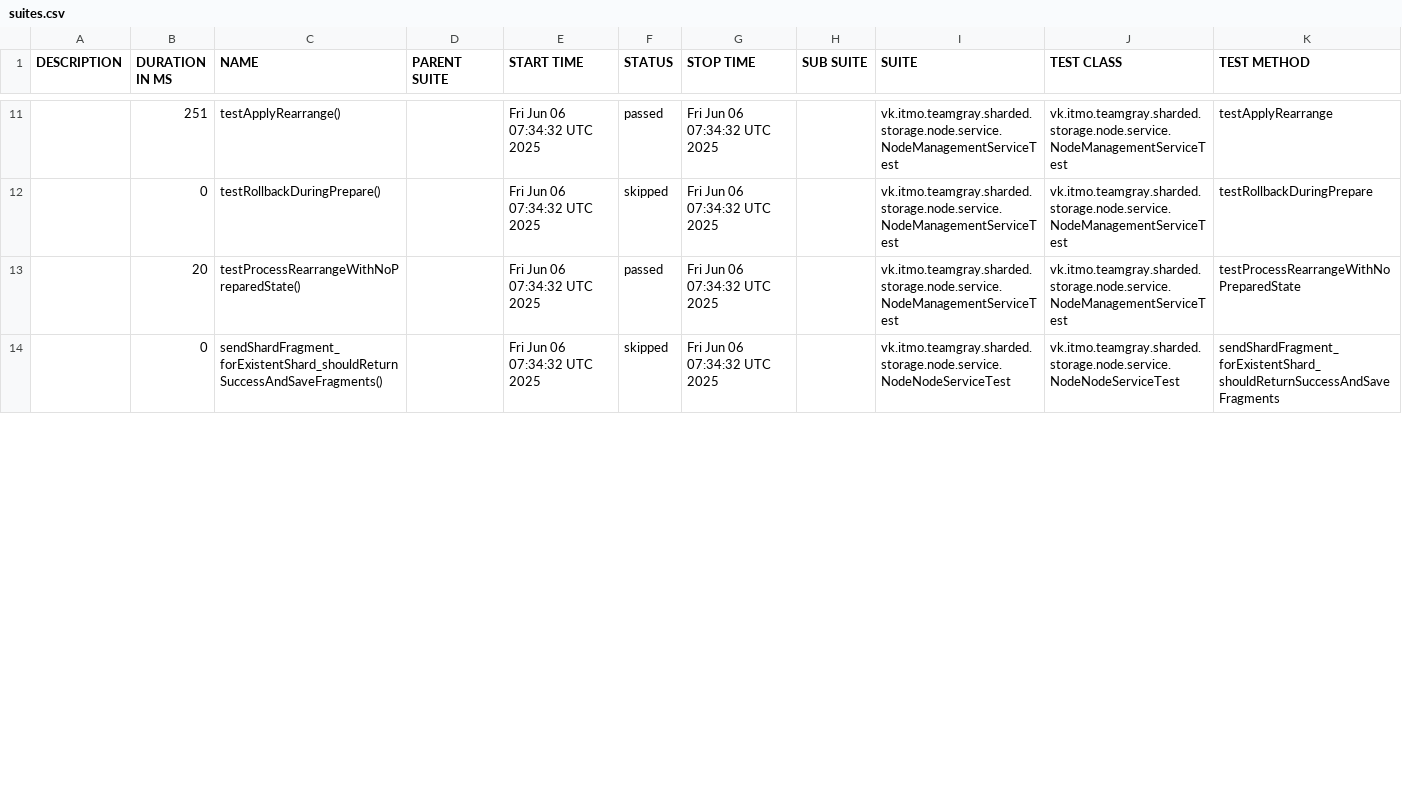
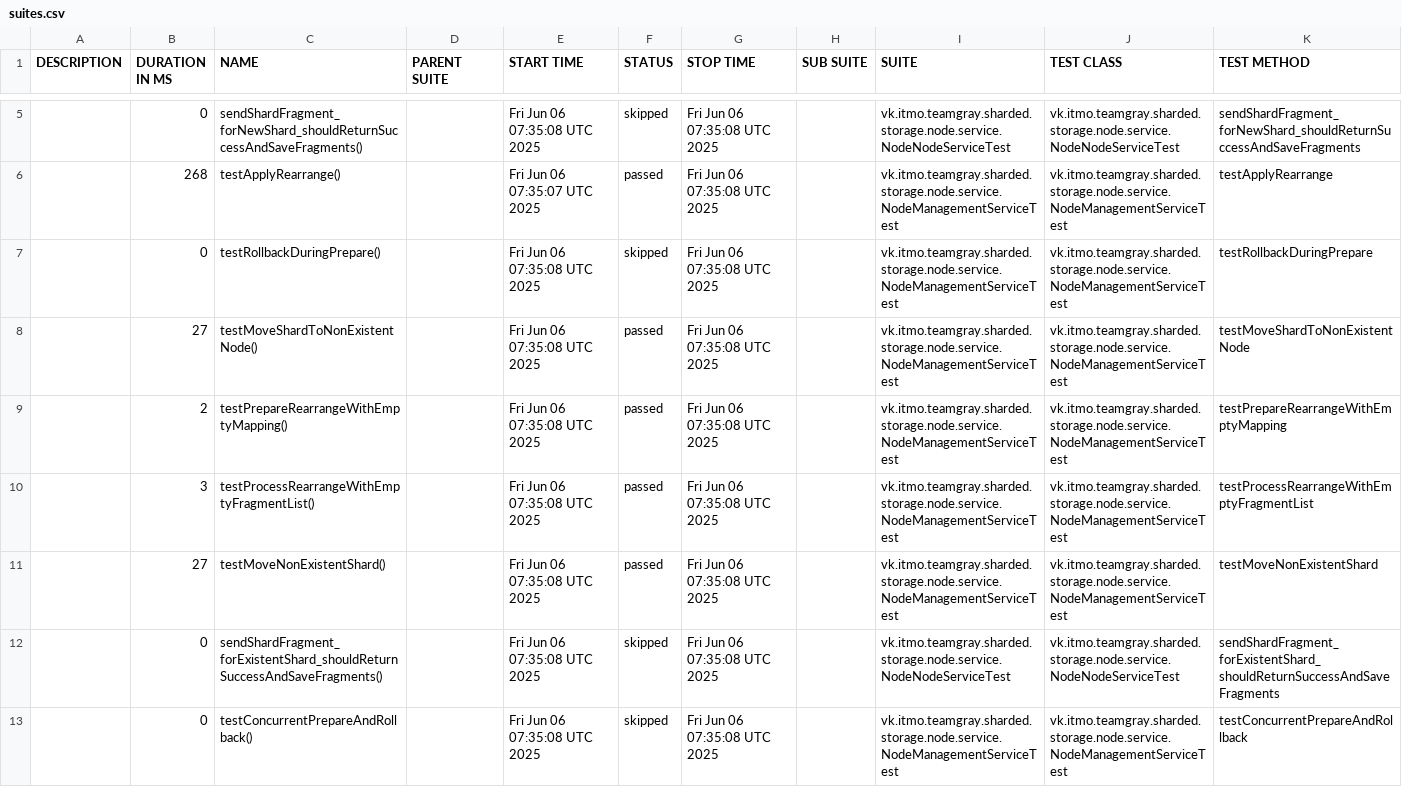
Before and after one commit to Team-Gray-ITMO/sharded-storage, a CSV file: data/suites.csv, drawn as a sheet; only a part is shown, gaps mark what is left out; the diff covers the shown part only.

```diff
--- a/data/suites.csv
+++ b/data/suites.csv
@@ -11,4 +5,9 @@
-"","251","testApplyRearrange()","","Fri Jun 06 07:34:32 UTC 2025","passed","Fri Jun 06 07:34:32 UTC 2025","","vk.itmo.teamgray.sharded.storage.node.service.NodeManagementServiceTest","vk.itmo.teamgray.sharded.storage.node.service.NodeManagementServiceTest","testApplyRearrange"
-"","0","testRollbackDuringPrepare()","","Fri Jun 06 07:34:32 UTC 2025","skipped","Fri Jun 06 07:34:32 UTC 2025","","vk.itmo.teamgray.sharded.storage.node.service.NodeManagementServiceTest","vk.itmo.teamgray.sharded.storage.node.service.NodeManagementServiceTest","testRollbackDuringPrepare"
-"","20","testProcessRearrangeWithNoPreparedState()","","Fri Jun 06 07:34:32 UTC 2025","passed","Fri Jun 06 07:34:32 UTC 2025","","vk.itmo.teamgray.sharded.storage.node.service.NodeManagementServiceTest","vk.itmo.teamgray.sharded.storage.node.service.NodeManagementServiceTest","testProcessRearrangeWithNoPreparedState"
-"","0","sendShardFragment_forExistentShard_shouldReturnSuccessAndSaveFragments()","","Fri Jun 06 07:34:32 UTC 2025","skipped","Fri Jun 06 07:34:32 UTC 2025","","vk.itmo.teamgray.sharded.storage.node.service.NodeNodeServiceTest","vk.itmo.teamgray.sharded.storage.node.service.NodeNodeServiceTest","sendShardFragment_forExistentShard_shouldReturnSuccessAndSaveFragments"
+"","0","sendShardFragment_forNewShard_shouldReturnSuccessAndSaveFragments()","","Fri Jun 06 07:35:08 UTC 2025","skipped","Fri Jun 06 07:35:08 UTC 2025","","vk.itmo.teamgray.sharded.storage.node.service.NodeNodeServiceTest","vk.itmo.teamgray.sharded.storage.node.service.NodeNodeServiceTest","sendShardFragment_forNewShard_shouldReturnSuccessAndSaveFragments"
+"","268","testApplyRearrange()","","Fri Jun 06 07:35:07 UTC 2025","passed","Fri Jun 06 07:35:08 UTC 2025","","vk.itmo.teamgray.sharded.storage.node.service.NodeManagementServiceTest","vk.itmo.teamgray.sharded.storage.node.service.NodeManagementServiceTest","testApplyRearrange"
+"","0","testRollbackDuringPrepare()","","Fri Jun 06 07:35:08 UTC 2025","skipped","Fri Jun 06 07:35:08 UTC 2025","","vk.itmo.teamgray.sharded.storage.node.service.NodeManagementServiceTest","vk.itmo.teamgray.sharded.storage.node.service.NodeManagementServiceTest","testRollbackDuringPrepare"
+"","27","testMoveShardToNonExistentNode()","","Fri Jun 06 07:35:08 UTC 2025","passed","Fri Jun 06 07:35:08 UTC 2025","","vk.itmo.teamgray.sharded.storage.node.service.NodeManagementServiceTest","vk.itmo.teamgray.sharded.storage.node.service.NodeManagementServiceTest","testMoveShardToNonExistentNode"
+"","2","testPrepareRearrangeWithEmptyMapping()","","Fri Jun 06 07:35:08 UTC 2025","passed","Fri Jun 06 07:35:08 UTC 2025","","vk.itmo.teamgray.sharded.storage.node.service.NodeManagementServiceTest","vk.itmo.teamgray.sharded.storage.node.service.NodeManagementServiceTest","testPrepareRearrangeWithEmptyMapping"
+"","3","testProcessRearrangeWithEmptyFragmentList()","","Fri Jun 06 07:35:08 UTC 2025","passed","Fri Jun 06 07:35:08 UTC 2025","","vk.itmo.teamgray.sharded.storage.node.service.NodeManagementServiceTest","vk.itmo.teamgray.sharded.storage.node.service.NodeManagementServiceTest","testProcessRearrangeWithEmptyFragmentList"
+"","27","testMoveNonExistentShard()","","Fri Jun 06 07:35:08 UTC 2025","passed","Fri Jun 06 07:35:08 UTC 2025","","vk.itmo.teamgray.sharded.storage.node.service.NodeManagementServiceTest","vk.itmo.teamgray.sharded.storage.node.service.NodeManagementServiceTest","testMoveNonExistentShard"
+"","0","sendShardFragment_forExistentShard_shouldReturnSuccessAndSaveFragments()","","Fri Jun 06 07:35:08 UTC 2025","skipped","Fri Jun 06 07:35:08 UTC 2025","","vk.itmo.teamgray.sharded.storage.node.service.NodeNodeServiceTest","vk.itmo.teamgray.sharded.storage.node.service.NodeNodeServiceTest","sendShardFragment_forExistentShard_shouldReturnSuccessAndSaveFragments"
+"","0","testConcurrentPrepareAndRollback()","","Fri Jun 06 07:35:08 UTC 2025","skipped","Fri Jun 06 07:35:08 UTC 2025","","vk.itmo.teamgray.sharded.storage.node.service.NodeManagementServiceTest","vk.itmo.teamgray.sharded.storage.node.service.NodeManagementServiceTest","testConcurrentPrepareAndRollback"
```
Also changed, not shown: 1 added row, 6 removed rows and 15 edited cells elsewhere in this file, 43 other files.
